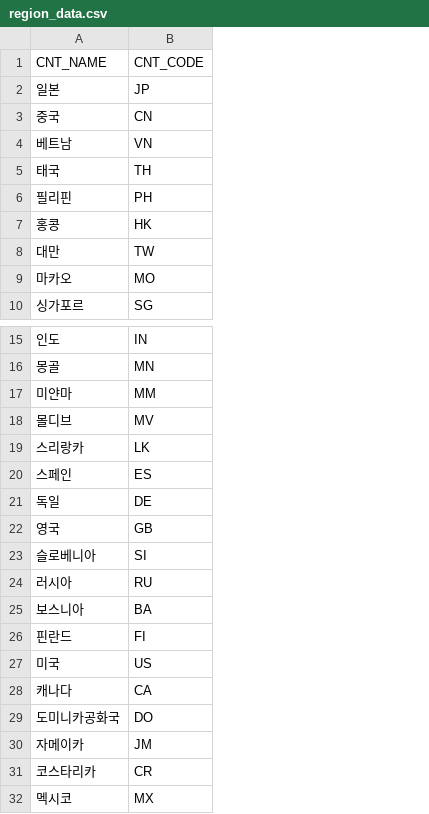
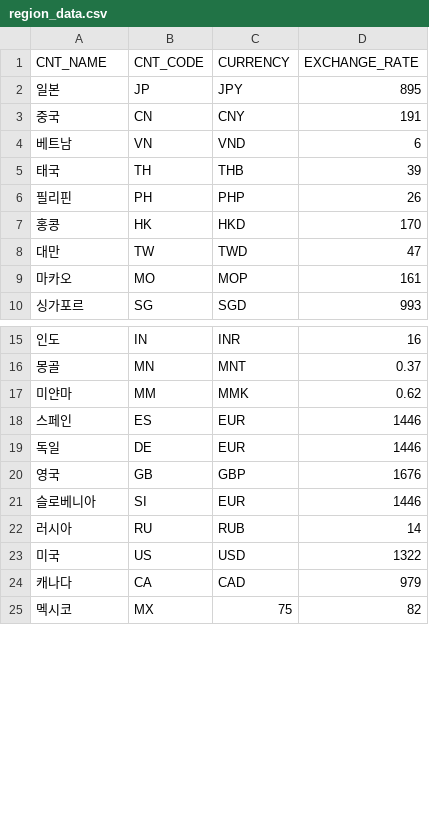
Before and after one commit to 6-6ho/DailyTour, a CSV file: Data/Region_Data/region_data.csv, drawn as a sheet; only a part is shown, gaps mark what is left out; removed rows and columns are numbered as before the commit, all else as after; the diff names each change by its address in the sheet, - before the commit and + after, or states it on an @@ line.

Commit message:
Changes to be committed: 	modified:   Data/DB/COUNTRY_INFO_TB.csv 	modified:   Data/News_Data/news_wordcloud.png 	modified:   Data/Region_Data/all_unique_region_data.csv 	modified:   Data/Region_Data/region_data.csv 	new file:   Data/Region_Data/region_data_ANSI.csv 	new file:   Data/google-trend/domestic.csv 	new file:   Data/google-trend/domestic_1.csv 	new file:   Data/google-trend/domestic_1_ANSI.csv 	new file:   Data/google-trend/overseas.csv 	new file:   Data/google-trend/overseas_1.csv 	new file:   Data/google-trend/overseas_1_ANSI.csv 	modified:   Predict/generate_wordcloud.py 	new file:   Predict/heart_shape.png 	modified:   Predict/news_wordcloud.py 	deleted:    Scripts/country_currency_avg.csv 	modified:   Scripts/get_exchange.py 	new file:   Scripts/keyword_norm.py

```diff
--- a/Data/Region_Data/region_data.csv
+++ b/Data/Region_Data/region_data.csv
+column C (CURRENCY), rows 2-10: JPY | CNY | VND | THB | PHP | HKD | TWD | MOP | SGD; rows 15-25: INR | MNT | MMK | EUR | EUR | GBP | EUR | RUB | USD | CAD | 75
+column D (EXCHANGE_RATE), rows 2-10: 895 | 191 | 6 | 39 | 26 | 170 | 47 | 161 | 993; rows 15-25: 16 | 0.37 | 0.62 | 1446 | 1446 | 1676 | 1446 | 14 | 1322 | 979 | 82
-row 18: 몰디브 | MV
-row 19: 스리랑카 | LK
-row 25: 보스니아 | BA
-row 26: 핀란드 | FI
-row 29: 도미니카공화국 | DO
-row 30: 자메이카 | JM
-row 31: 코스타리카 | CR
```
Also changed, not shown: Data/DB/COUNTRY_INFO_TB.csv, Data/Region_Data/all_unique_region_data.csv, 14 other files.
